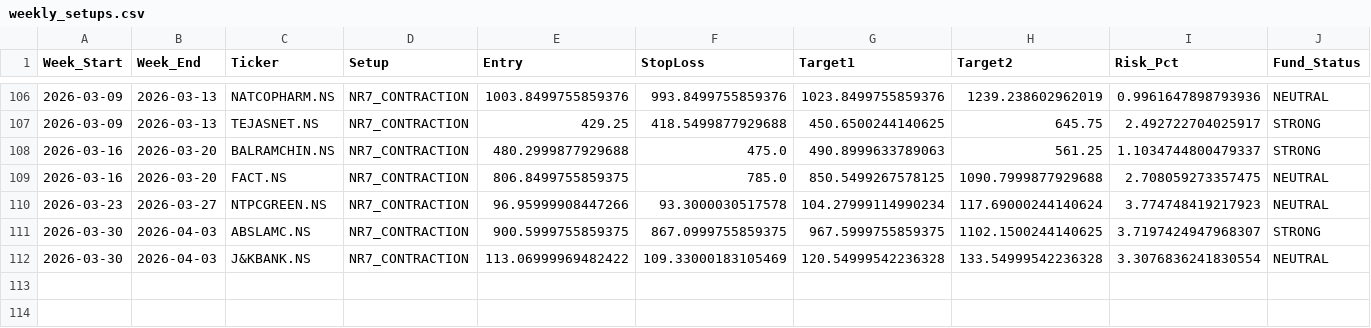
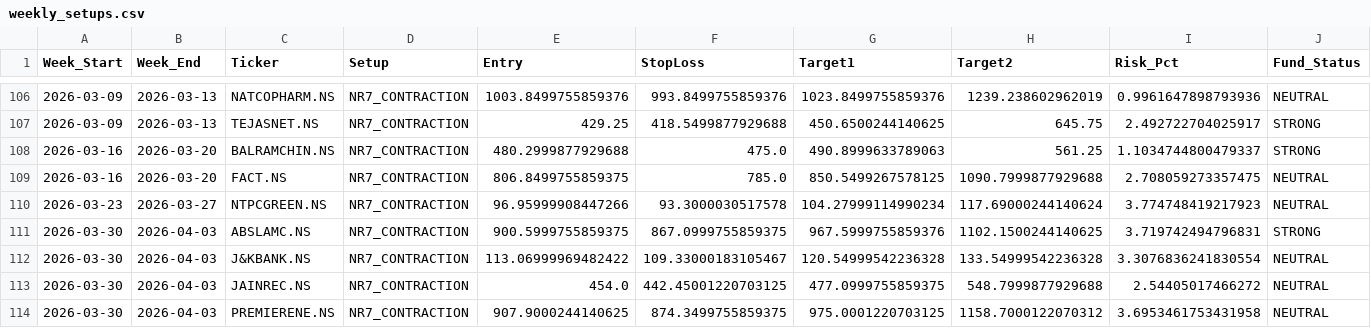
Before and after one commit to aryamanbansod/managerfunds.ai, a CSV file: data/weekly/weekly_setups.csv, drawn as a sheet; only a part is shown, gaps mark what is left out; rows hold the shown columns only; the diff names each change by its address in the sheet, - before the commit and + after, or states it on an @@ line.

```diff
--- a/data/weekly/weekly_setups.csv
+++ b/data/weekly/weekly_setups.csv
-G111 (Target1): 967.5999755859375
+G111 (Target1): 967.5999755859376
-I111 (Risk_Pct): 3.7197424947968307
+I111 (Risk_Pct): 3.719742494796831
-F112 (StopLoss): 109.33000183105469
+F112 (StopLoss): 109.33000183105467
+row 113: 2026-03-30 | 2026-04-03 | JAINREC.NS | NR7_CONTRACTION | 454.0 | 442.45001220703125 | 477.0999755859375 | 548.7999877929688 | 2.54405017466272 | NEUTRAL
+row 114: 2026-03-30 | 2026-04-03 | PREMIERENE.NS | NR7_CONTRACTION | 907.9000244140625 | 874.3499755859375 | 975.0001220703125 | 1158.7000122070312 | 3.6953461753431958 | NEUTRAL
```
Also changed, not shown: 2 other files.
